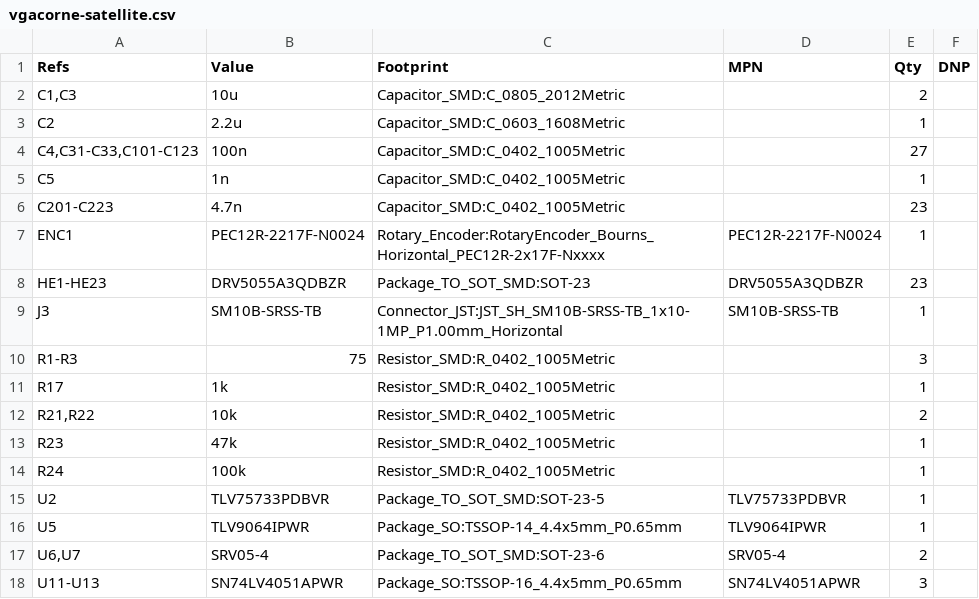
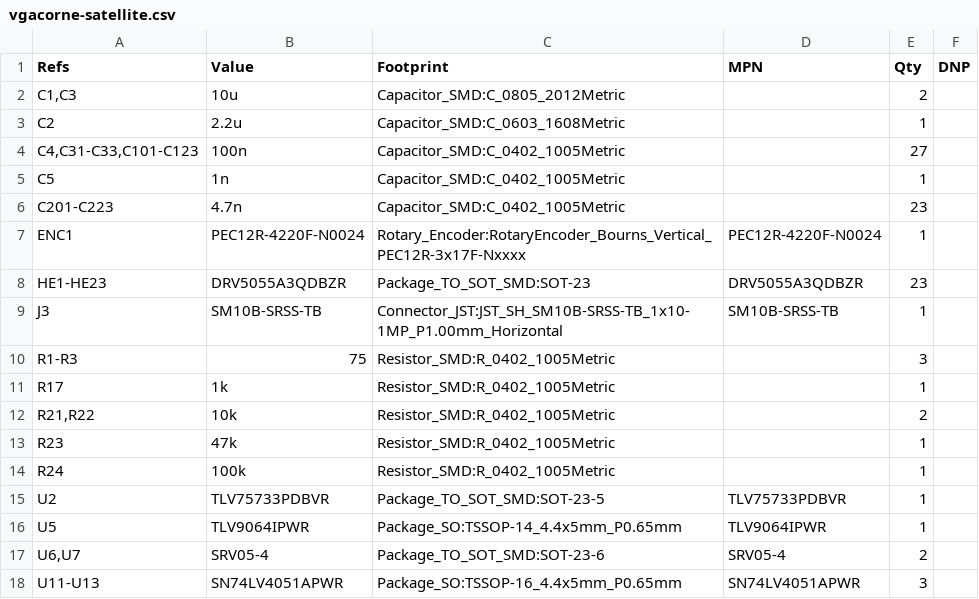
Before and after one commit to antwang0/VGACorne, a CSV file: hardware/bom/vgacorne-satellite.csv, drawn as a sheet.

```diff
--- a/hardware/bom/vgacorne-satellite.csv
+++ b/hardware/bom/vgacorne-satellite.csv
@@ -6,3 +6,3 @@
 "C201-C223","4.7n","Capacitor_SMD:C_0402_1005Metric","","23",""
-"ENC1","PEC12R-2217F-N0024","Rotary_Encoder:RotaryEncoder_Bourns_Horizontal_PEC12R-2x17F-Nxxxx","PEC12R-2217F-N0024","1",""
+"ENC1","PEC12R-4220F-N0024","Rotary_Encoder:RotaryEncoder_Bourns_Vertical_PEC12R-3x17F-Nxxxx","PEC12R-4220F-N0024","1",""
 "HE1-HE23","DRV5055A3QDBZR","Package_TO_SOT_SMD:SOT-23","DRV5055A3QDBZR","23",""
```
Also changed, not shown: 57 other files.
